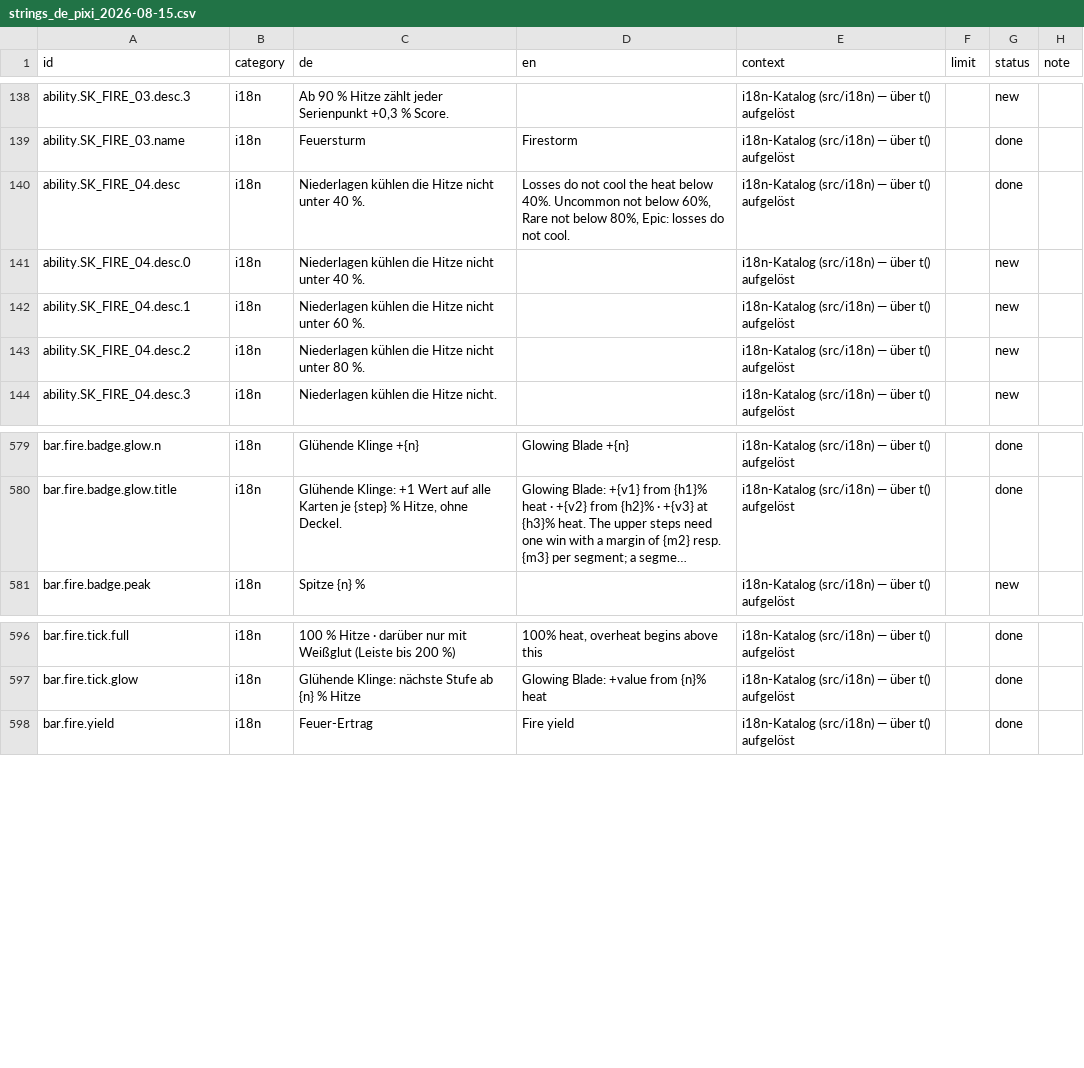
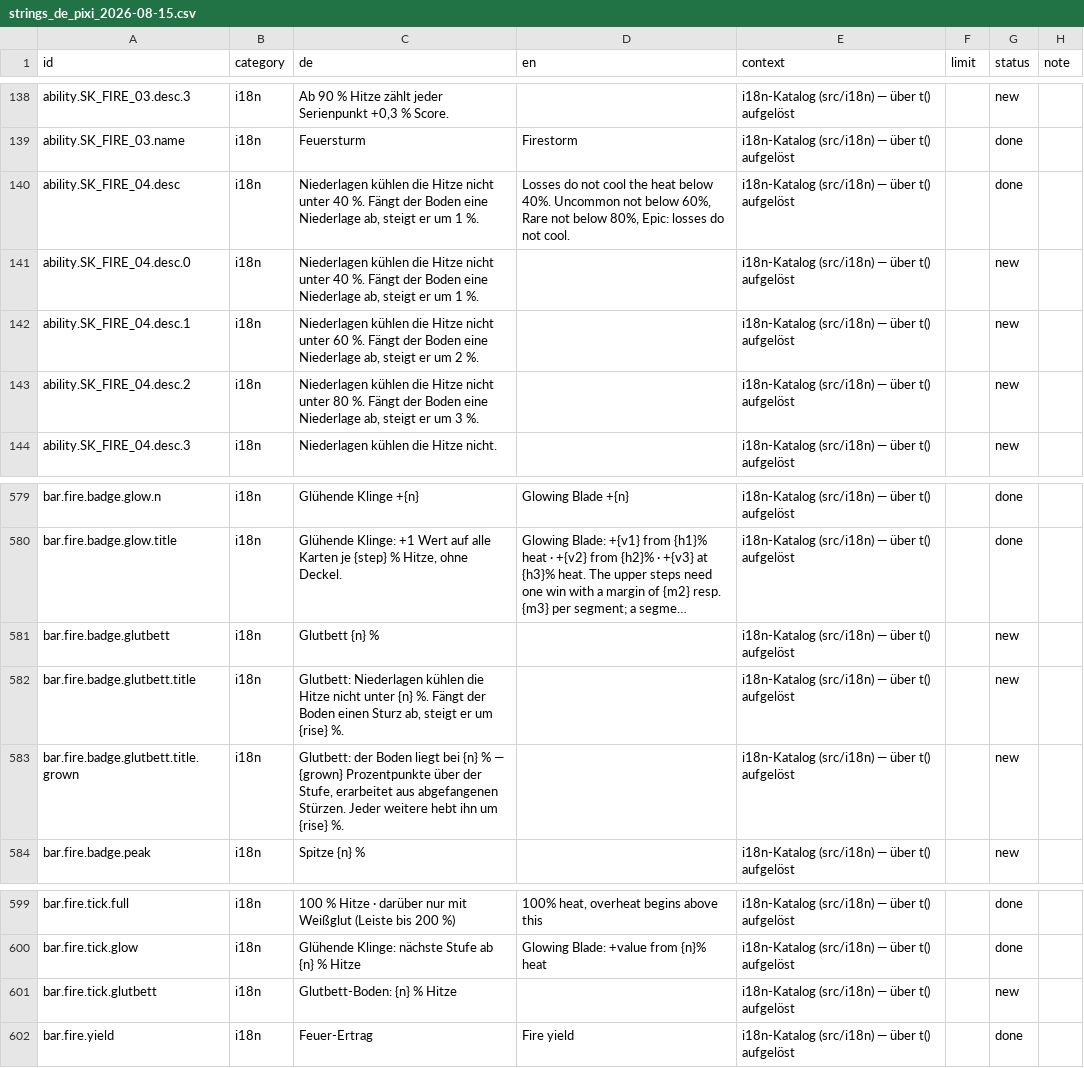
Before and after one commit to GitGudMonkeh/autostich, a CSV file: docs/localization/strings_de_pixi_2026-08-15.csv, drawn as a sheet; only a part is shown, gaps mark what is left out; long unchanged cells end in …; the diff names each change by its address in the sheet, - before the commit and + after, or states it on an @@ line.

```diff
--- a/docs/localization/strings_de_pixi_2026-08-15.csv
+++ b/docs/localization/strings_de_pixi_2026-08-15.csv
-C140:C141 (de): …40 %.
+C140:C141 (de): …40 %. Fängt der Boden eine Niederlage ab, steigt er um 1 %.
-C142 (de): …60 %.
+C142 (de): …60 %. Fängt der Boden eine Niederlage ab, steigt er um 2 %.
-C143 (de): …80 %.
+C143 (de): …80 %. Fängt der Boden eine Niederlage ab, steigt er um 3 %.
+row 581: bar.fire.badge.glutbett | i18n | Glutbett {n} % |  | i18n-Katalog (src/i18n) — über t() aufgelöst |  | new
+row 582: bar.fire.badge.glutbett.title | i18n | Glutbett: Niederlagen kühlen die Hitze nicht unter {n} %. Fängt der Boden einen Sturz ab, steigt er um {rise} %. |  | i18n-Katalog (src/i18n) — über t() aufgelöst |  | new
+row 583: bar.fire.badge.glutbett.title.grown | i18n | Glutbett: der Boden liegt bei {n} % — {grown} Prozentpunkte über der Stufe, erarbeitet aus abgefangenen Stürzen. Jeder weitere hebt ihn um {rise} %. |  | i18n-Katalog (src/i18n) — über t() aufgelöst |  | new
+row 601: bar.fire.tick.glutbett | i18n | Glutbett-Boden: {n} % Hitze |  | i18n-Katalog (src/i18n) — über t() aufgelöst |  | new
```
Also changed, not shown: docs/localization/strings_es.csv, docs/localization/strings_zh-Hans.csv, 5 other files.
